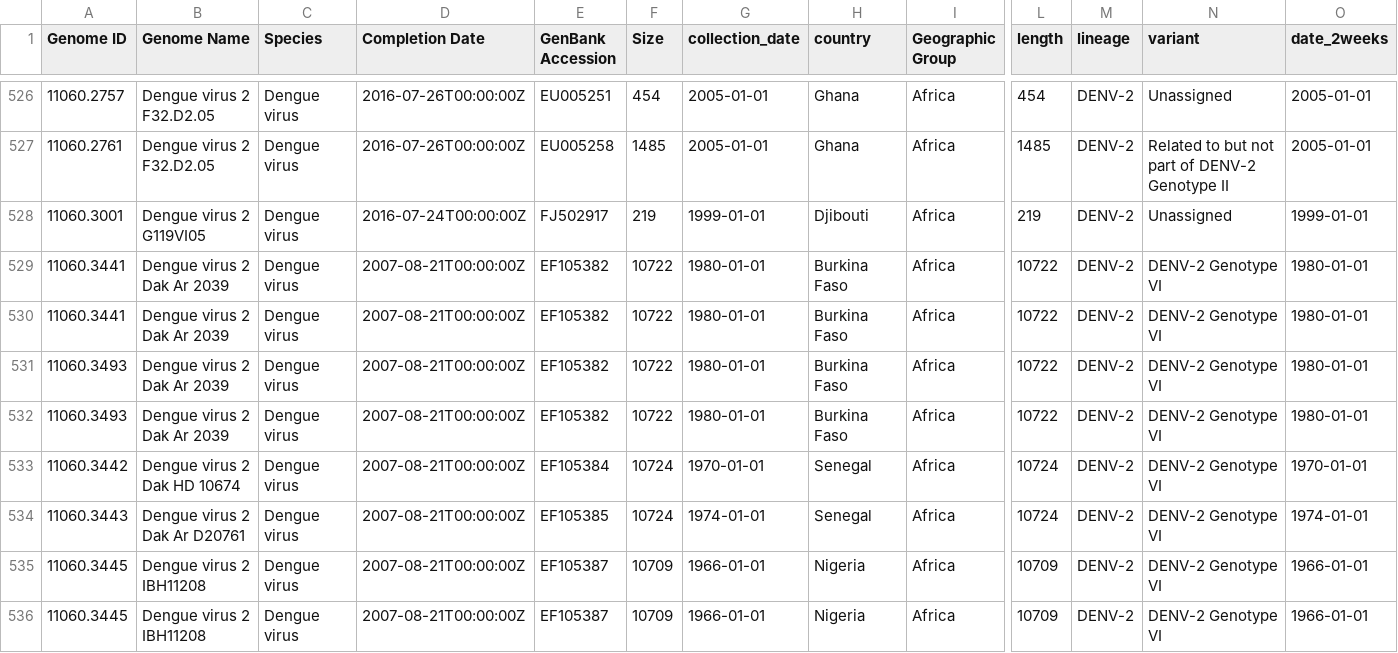
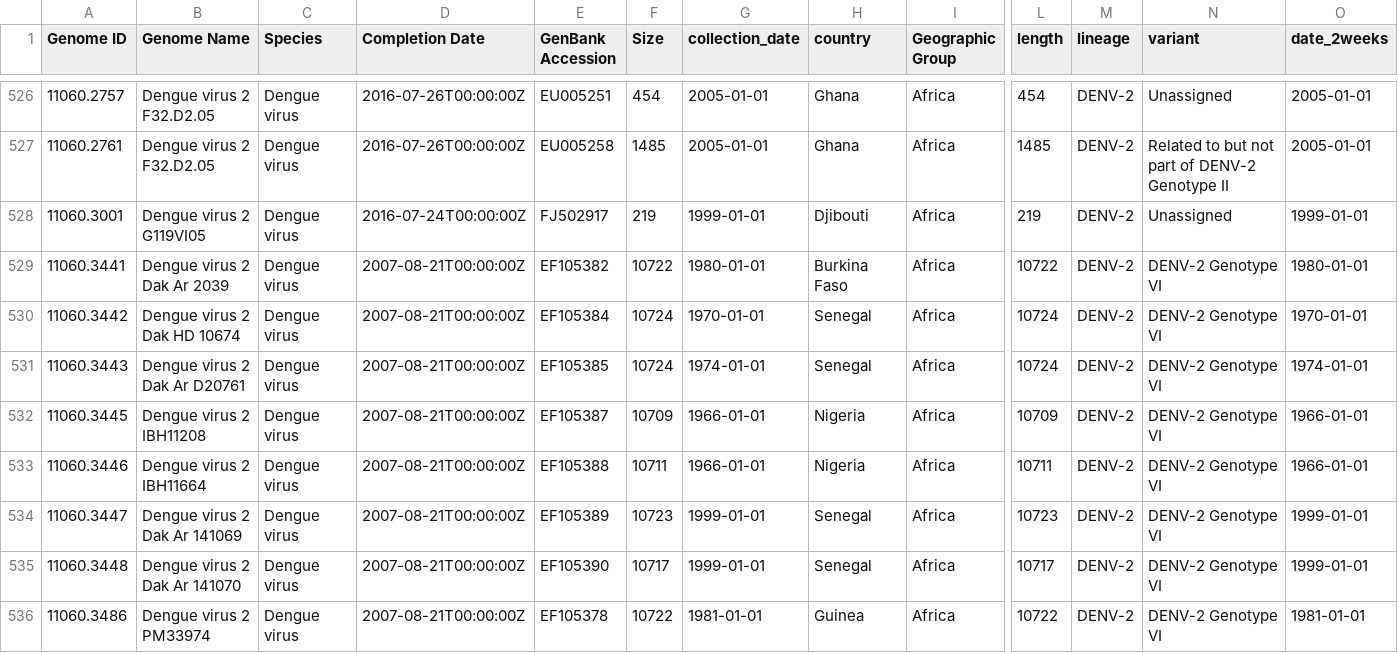
Before and after one commit to joicy/Climade-Dashboard, a CSV file: data/dengue/metadata-all-serotypes.csv, drawn as a sheet; only a part is shown, gaps mark what is left out; the shorter side is filled out with more unchanged rows; rows hold the shown columns only; the diff covers the shown part only; the diff names each change by its address in the sheet, - before the commit and + after, or states it on an @@ line.

Commit message:
- Updated the Dengue file with removed duplicate entries. - Updated small details on the dashboard pages. Example: figure headings, sidebar headings and metric titles.

```diff
--- a/data/dengue/metadata-all-serotypes.csv
+++ b/data/dengue/metadata-all-serotypes.csv
-row 530: 11060.3441 | Dengue virus 2 Dak Ar 2039 | Dengue virus | 2007-08-21T00:00:00Z | EF105382 | 10722 | 1980-01-01 | Burkina Faso | Africa | 10722 | DENV-2 | DENV-2 Genotype VI | 1980-01-01
-row 531: 11060.3493 | Dengue virus 2 Dak Ar 2039 | Dengue virus | 2007-08-21T00:00:00Z | EF105382 | 10722 | 1980-01-01 | Burkina Faso | Africa | 10722 | DENV-2 | DENV-2 Genotype VI | 1980-01-01
-row 532: 11060.3493 | Dengue virus 2 Dak Ar 2039 | Dengue virus | 2007-08-21T00:00:00Z | EF105382 | 10722 | 1980-01-01 | Burkina Faso | Africa | 10722 | DENV-2 | DENV-2 Genotype VI | 1980-01-01
-row 536: 11060.3445 | Dengue virus 2 IBH11208 | Dengue virus | 2007-08-21T00:00:00Z | EF105387 | 10709 | 1966-01-01 | Nigeria | Africa | 10709 | DENV-2 | DENV-2 Genotype VI | 1966-01-01
```
Also changed, not shown: 8 removed rows elsewhere in this file, 6 other files.
